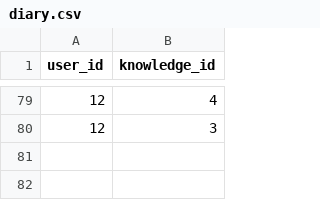
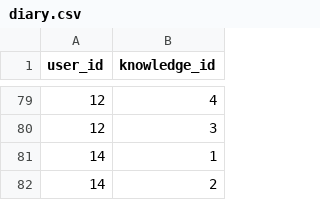
Before and after one commit to foeliks/bachelor, a CSV file: database/import/diary.csv, drawn as a sheet; only a part is shown, gaps mark what is left out; the diff names each change by its address in the sheet, - before the commit and + after, or states it on an @@ line.

```diff
--- a/database/import/diary.csv
+++ b/database/import/diary.csv
+row 81: 14 | 1
+row 82: 14 | 2
```
Also changed, not shown: database/import/answers.csv, database/import/auth_user.csv, 18 other files.
